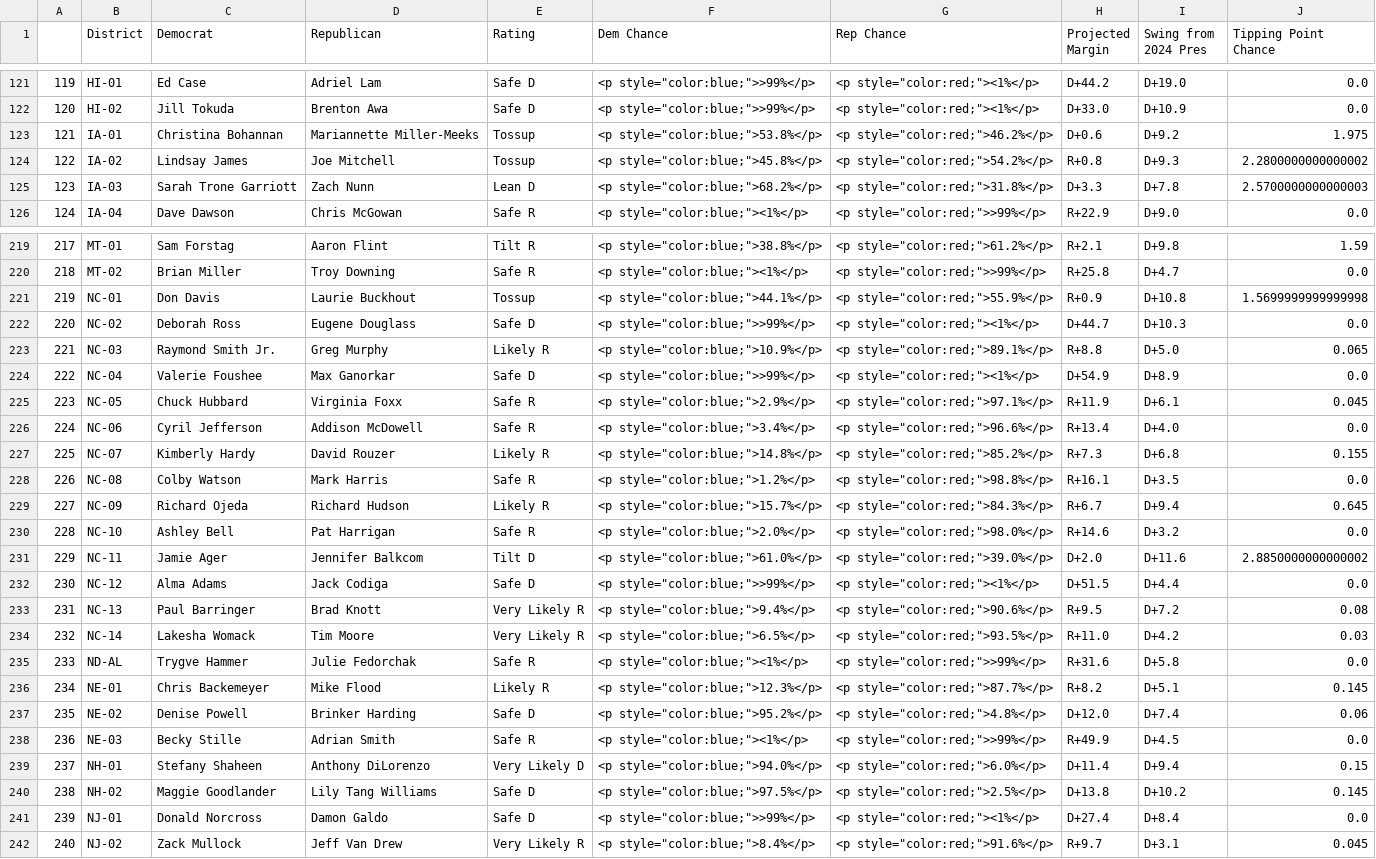
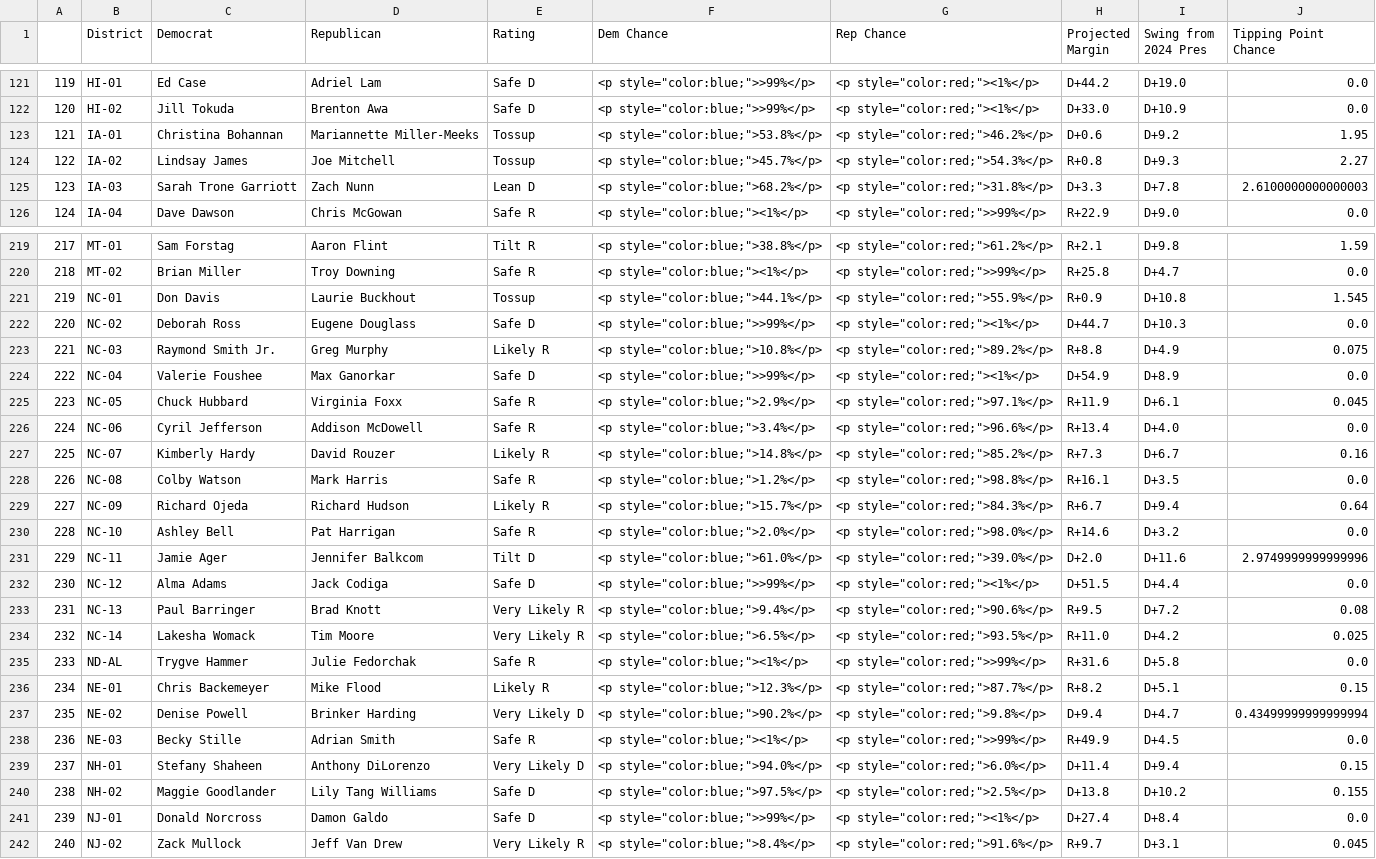
Before and after one commit to Hackquantumcpp/snoutcounter-midterms-2026-model, a CSV file: prediction/house/display_data/table_display_data.csv, drawn as a sheet; only a part is shown, gaps mark what is left out; the diff covers the shown part only.

```diff
--- a/prediction/house/display_data/table_display_data.csv
+++ b/prediction/house/display_data/table_display_data.csv
@@ -122,5 +122,5 @@
 120,HI-02,Jill Tokuda,Brenton Awa,Safe D,"<p style=""color:blue;"">>99%</p>","<p style=""color:red;""><1%</p>",D+33.0,D+10.9,0.0
-121,IA-01,Christina Bohannan,Mariannette Miller-Meeks,Tossup,"<p style=""color:blue;"">53.8%</p>","<p style=""color:red;"">46.2%</p>",D+0.6,D+9.2,1.975
-122,IA-02,Lindsay James,Joe Mitchell,Tossup,"<p style=""color:blue;"">45.8%</p>","<p style=""color:red;"">54.2%</p>",R+0.8,D+9.3,2.2800000000000002
-123,IA-03,Sarah Trone Garriott,Zach Nunn,Lean D,"<p style=""color:blue;"">68.2%</p>","<p style=""color:red;"">31.8%</p>",D+3.3,D+7.8,2.5700000000000003
+121,IA-01,Christina Bohannan,Mariannette Miller-Meeks,Tossup,"<p style=""color:blue;"">53.8%</p>","<p style=""color:red;"">46.2%</p>",D+0.6,D+9.2,1.95
+122,IA-02,Lindsay James,Joe Mitchell,Tossup,"<p style=""color:blue;"">45.7%</p>","<p style=""color:red;"">54.3%</p>",R+0.8,D+9.3,2.27
+123,IA-03,Sarah Trone Garriott,Zach Nunn,Lean D,"<p style=""color:blue;"">68.2%</p>","<p style=""color:red;"">31.8%</p>",D+3.3,D+7.8,2.6100000000000003
 124,IA-04,Dave Dawson,Chris McGowan,Safe R,"<p style=""color:blue;""><1%</p>","<p style=""color:red;"">>99%</p>",R+22.9,D+9.0,0.0
@@ -220,5 +220,5 @@
 218,MT-02,Brian Miller,Troy Downing,Safe R,"<p style=""color:blue;""><1%</p>","<p style=""color:red;"">>99%</p>",R+25.8,D+4.7,0.0
-219,NC-01,Don Davis,Laurie Buckhout,Tossup,"<p style=""color:blue;"">44.1%</p>","<p style=""color:red;"">55.9%</p>",R+0.9,D+10.8,1.5699999999999998
+219,NC-01,Don Davis,Laurie Buckhout,Tossup,"<p style=""color:blue;"">44.1%</p>","<p style=""color:red;"">55.9%</p>",R+0.9,D+10.8,1.545
 220,NC-02,Deborah Ross,Eugene Douglass,Safe D,"<p style=""color:blue;"">>99%</p>","<p style=""color:red;""><1%</p>",D+44.7,D+10.3,0.0
-221,NC-03,Raymond Smith Jr.,Greg Murphy,Likely R,"<p style=""color:blue;"">10.9%</p>","<p style=""color:red;"">89.1%</p>",R+8.8,D+5.0,0.065
+221,NC-03,Raymond Smith Jr.,Greg Murphy,Likely R,"<p style=""color:blue;"">10.8%</p>","<p style=""color:red;"">89.2%</p>",R+8.8,D+4.9,0.075
 222,NC-04,Valerie Foushee,Max Ganorkar,Safe D,"<p style=""color:blue;"">>99%</p>","<p style=""color:red;""><1%</p>",D+54.9,D+8.9,0.0
@@ -226,16 +226,16 @@
 224,NC-06,Cyril Jefferson,Addison McDowell,Safe R,"<p style=""color:blue;"">3.4%</p>","<p style=""color:red;"">96.6%</p>",R+13.4,D+4.0,0.0
-225,NC-07,Kimberly Hardy,David Rouzer,Likely R,"<p style=""color:blue;"">14.8%</p>","<p style=""color:red;"">85.2%</p>",R+7.3,D+6.8,0.155
+225,NC-07,Kimberly Hardy,David Rouzer,Likely R,"<p style=""color:blue;"">14.8%</p>","<p style=""color:red;"">85.2%</p>",R+7.3,D+6.7,0.16
 226,NC-08,Colby Watson,Mark Harris,Safe R,"<p style=""color:blue;"">1.2%</p>","<p style=""color:red;"">98.8%</p>",R+16.1,D+3.5,0.0
-227,NC-09,Richard Ojeda,Richard Hudson,Likely R,"<p style=""color:blue;"">15.7%</p>","<p style=""color:red;"">84.3%</p>",R+6.7,D+9.4,0.645
+227,NC-09,Richard Ojeda,Richard Hudson,Likely R,"<p style=""color:blue;"">15.7%</p>","<p style=""color:red;"">84.3%</p>",R+6.7,D+9.4,0.64
 228,NC-10,Ashley Bell,Pat Harrigan,Safe R,"<p style=""color:blue;"">2.0%</p>","<p style=""color:red;"">98.0%</p>",R+14.6,D+3.2,0.0
-229,NC-11,Jamie Ager,Jennifer Balkcom,Tilt D,"<p style=""color:blue;"">61.0%</p>","<p style=""color:red;"">39.0%</p>",D+2.0,D+11.6,2.8850000000000002
+229,NC-11,Jamie Ager,Jennifer Balkcom,Tilt D,"<p style=""color:blue;"">61.0%</p>","<p style=""color:red;"">39.0%</p>",D+2.0,D+11.6,2.9749999999999996
 230,NC-12,Alma Adams,Jack Codiga,Safe D,"<p style=""color:blue;"">>99%</p>","<p style=""color:red;""><1%</p>",D+51.5,D+4.4,0.0
 231,NC-13,Paul Barringer,Brad Knott,Very Likely R,"<p style=""color:blue;"">9.4%</p>","<p style=""color:red;"">90.6%</p>",R+9.5,D+7.2,0.08
-232,NC-14,Lakesha Womack,Tim Moore,Very Likely R,"<p style=""color:blue;"">6.5%</p>","<p style=""color:red;"">93.5%</p>",R+11.0,D+4.2,0.03
+232,NC-14,Lakesha Womack,Tim Moore,Very Likely R,"<p style=""color:blue;"">6.5%</p>","<p style=""color:red;"">93.5%</p>",R+11.0,D+4.2,0.025
 233,ND-AL,Trygve Hammer,Julie Fedorchak,Safe R,"<p style=""color:blue;""><1%</p>","<p style=""color:red;"">>99%</p>",R+31.6,D+5.8,0.0
-234,NE-01,Chris Backemeyer,Mike Flood,Likely R,"<p style=""color:blue;"">12.3%</p>","<p style=""color:red;"">87.7%</p>",R+8.2,D+5.1,0.145
-235,NE-02,Denise Powell,Brinker Harding,Safe D,"<p style=""color:blue;"">95.2%</p>","<p style=""color:red;"">4.8%</p>",D+12.0,D+7.4,0.06
+234,NE-01,Chris Backemeyer,Mike Flood,Likely R,"<p style=""color:blue;"">12.3%</p>","<p style=""color:red;"">87.7%</p>",R+8.2,D+5.1,0.15
+235,NE-02,Denise Powell,Brinker Harding,Very Likely D,"<p style=""color:blue;"">90.2%</p>","<p style=""color:red;"">9.8%</p>",D+9.4,D+4.7,0.43499999999999994
 236,NE-03,Becky Stille,Adrian Smith,Safe R,"<p style=""color:blue;""><1%</p>","<p style=""color:red;"">>99%</p>",R+49.9,D+4.5,0.0
 237,NH-01,Stefany Shaheen,Anthony DiLorenzo,Very Likely D,"<p style=""color:blue;"">94.0%</p>","<p style=""color:red;"">6.0%</p>",D+11.4,D+9.4,0.15
-238,NH-02,Maggie Goodlander,Lily Tang Williams,Safe D,"<p style=""color:blue;"">97.5%</p>","<p style=""color:red;"">2.5%</p>",D+13.8,D+10.2,0.145
+238,NH-02,Maggie Goodlander,Lily Tang Williams,Safe D,"<p style=""color:blue;"">97.5%</p>","<p style=""color:red;"">2.5%</p>",D+13.8,D+10.2,0.155
 239,NJ-01,Donald Norcross,Damon Galdo,Safe D,"<p style=""color:blue;"">>99%</p>","<p style=""color:red;""><1%</p>",D+27.4,D+8.4,0.0
```
Also changed, not shown: 140 edited cells elsewhere in this file, prediction/house/display_data/all_data.csv, prediction/house/display_data/choropleth_display_data.csv, 21 other files.
